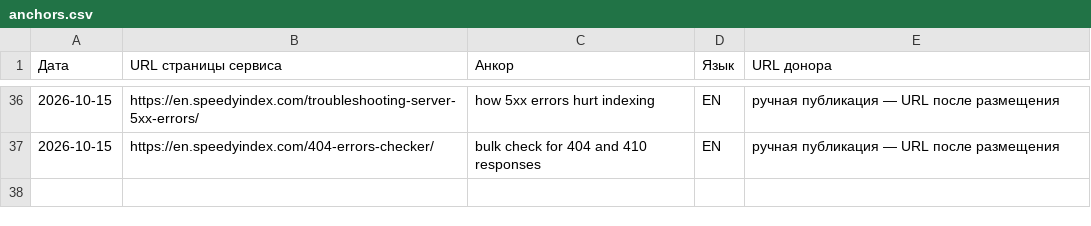
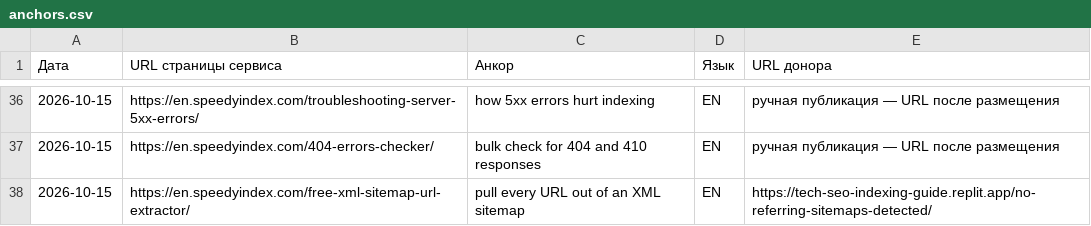
Before and after one commit to uskotoivo81-netizen/uskotoivo81-netizen.github.io, a CSV file: anchors.csv, drawn as a sheet; only a part is shown, gaps mark what is left out; the diff names each change by its address in the sheet, - before the commit and + after, or states it on an @@ line.

```diff
--- a/anchors.csv
+++ b/anchors.csv
+row 38: 2026-10-15 | https://en.speedyindex.com/free-xml-sitemap-url-extractor/ | pull every URL out of an XML sitemap | EN | https://tech-seo-indexing-guide.replit.app/no-referring-sitemaps-detected/
```
Also changed, not shown: log.csv.
